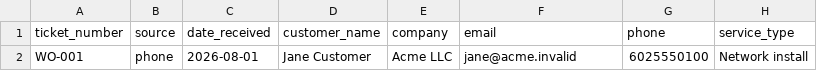
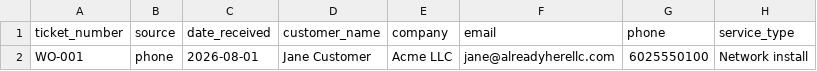
Before and after one commit to quantam101/already-here-llc, a CSV file: public/templates/field-operations/work-order-template.csv, drawn as a sheet; only a part is shown; the diff names each change by its address in the sheet, - before the commit and + after, or states it on an @@ line.

```diff
--- a/public/templates/field-operations/work-order-template.csv
+++ b/public/templates/field-operations/work-order-template.csv
-F2 (email): jane@acme.invalid
+F2 (email): jane@alreadyherellc.com
```
Also changed, not shown: public/templates/field-operations/technician-intake-template.csv, 3 other files.
